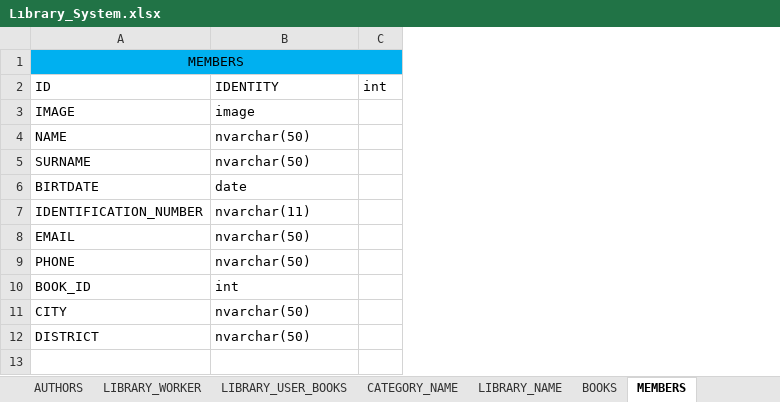
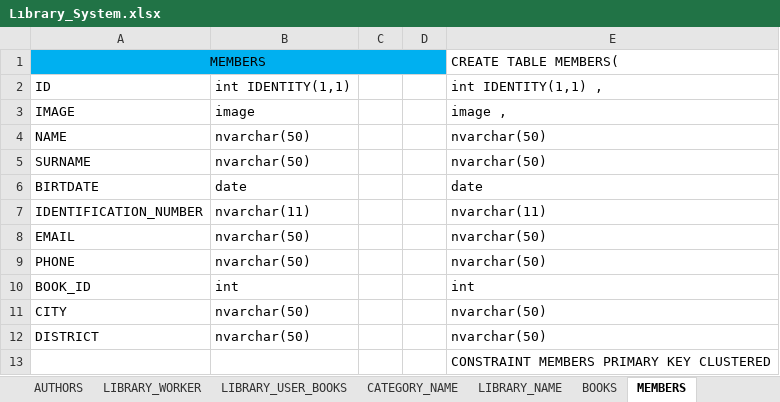
Before and after one commit to furkan9595/Library-Project, an Excel workbook: Tablolar/Lıbrary_System.xlsx, sheet MEMBERS, drawn as a sheet; values as stored, in another font and other column widths than the file's, no borders; removed rows and columns are numbered as before the commit, all else as after; the diff names each change by its address in the sheet, - before the commit and + after, or states it on an @@ line.

```diff
--- a/Tablolar/Lıbrary_System.xlsx (sheet MEMBERS)
+++ b/Tablolar/Lıbrary_System.xlsx (sheet MEMBERS)
-column C, row 2: int
+column C, empty
+column D, empty
+column E, rows 1-12: CREATE TABLE MEMBERS( | int IDENTITY(1,1) , | image , | nvarchar(50) | nvarchar(50) | date | nvarchar(11) | nvarchar(50) | nvarchar(50) | int | nvarchar(50) | nvarchar(50)
-B2: IDENTITY
+B2: int IDENTITY(1,1)
+row 13:  |  |  |  | CONSTRAINT MEMBERS PRIMARY KEY CLUSTERED
```
Also changed, not shown: sheet PUBLISHING_HOUSE, sheet CATEGORY_NAME, sheet LIBRARY_USER_BOOKS, sheet LIBRARY_NAME, sheet AUTHORS, sheet BOOKS, 1 more sheet.
